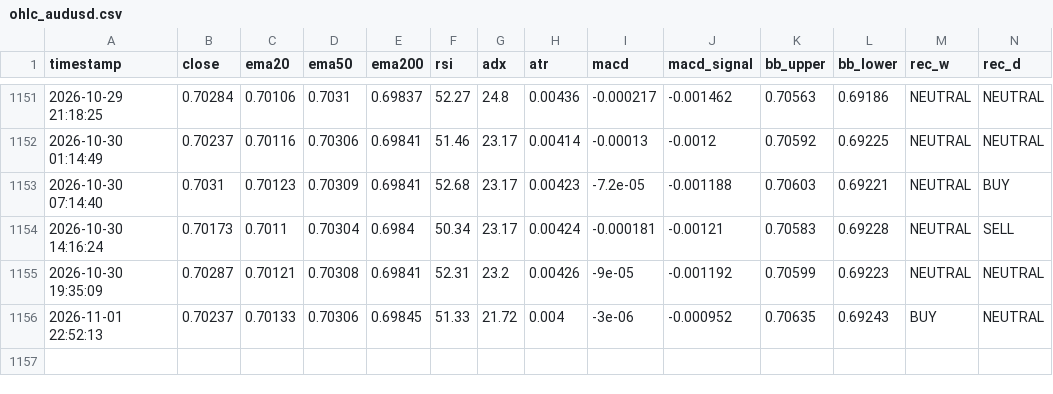
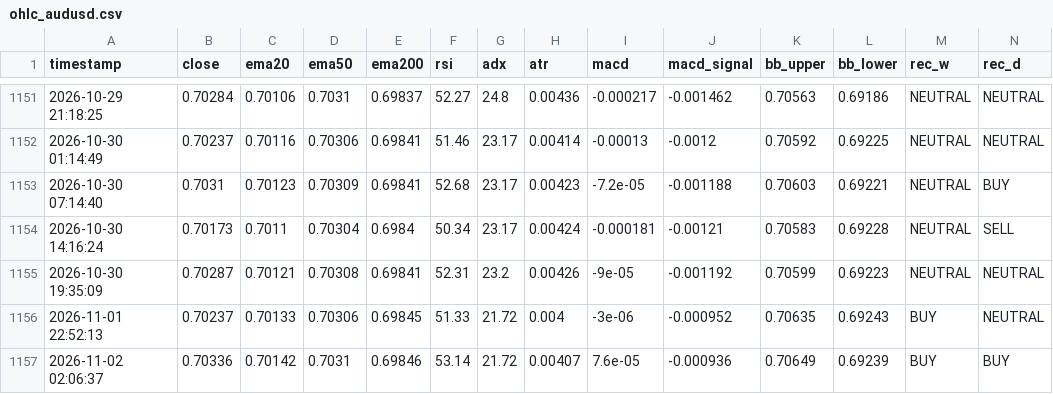
Before and after one commit to lokhrafa/TriviumDashboard, a CSV file: data/ohlc_audusd.csv, drawn as a sheet; only a part is shown, gaps mark what is left out; rows hold the shown columns only; the diff names each change by its address in the sheet, - before the commit and + after, or states it on an @@ line.

```diff
--- a/data/ohlc_audusd.csv
+++ b/data/ohlc_audusd.csv
+row 1157: 2026-11-02 02:06:37 | 0.70336 | 0.70142 | 0.7031 | 0.69846 | 53.14 | 21.72 | 0.00407 | 7.6e-05 | -0.000936 | 0.70649 | 0.69239 | BUY | BUY
```
Also changed, not shown: data/ohlc_eurusd.csv, data/ohlc_gbpusd.csv, 3 other files.
